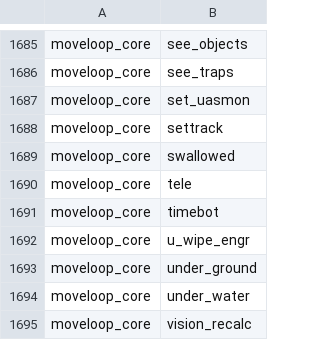
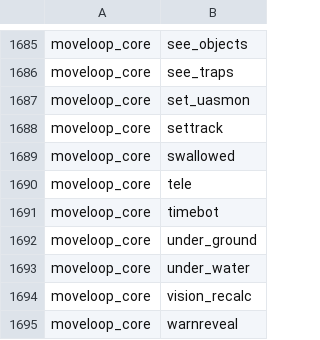
Before and after one commit to daoa0601/teleport-contest, a TSV file: docs/ledger/c-edges.tsv, drawn as a sheet; only a part is shown, gaps mark what is left out; the shorter side is filled out with more unchanged rows.

```diff
--- a/docs/ledger/c-edges.tsv
+++ b/docs/ledger/c-edges.tsv
@@ -1691,3 +1691,2 @@ moveloop_core	tele
 moveloop_core	timebot
-moveloop_core	u_wipe_engr
 moveloop_core	under_ground
```
Also changed, not shown: docs/ledger/c-edges-justified.tsv.
